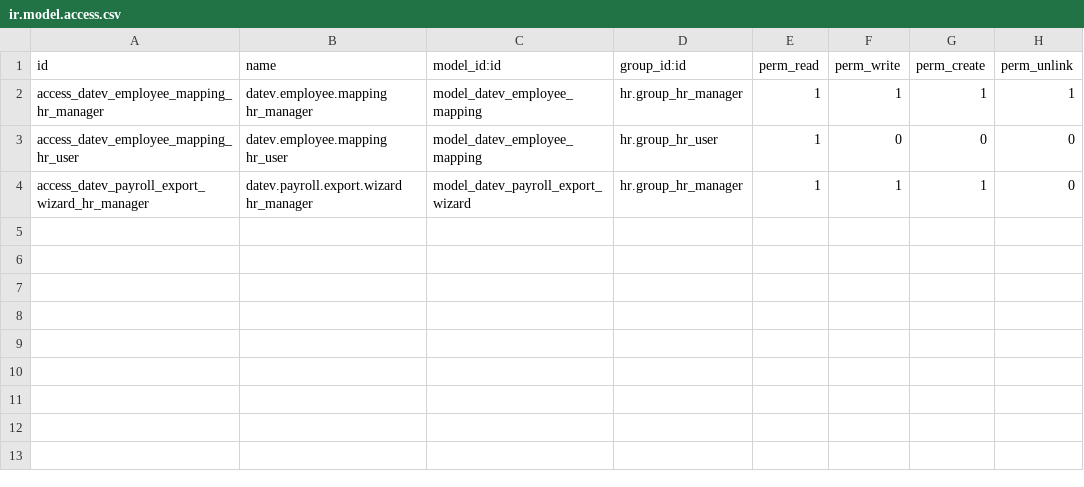
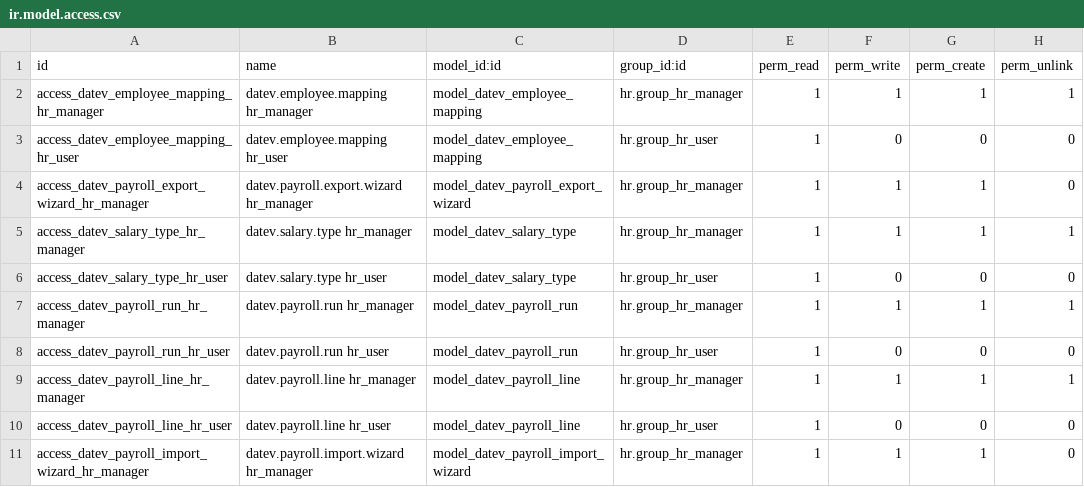
Before and after one commit to aquarius-ventures/odoo-datev-connector, a CSV file: datev_connector_payroll/security/ir.model.access.csv, drawn as a sheet; the diff names each change by its address in the sheet, - before the commit and + after, or states it on an @@ line.

Commit message:
datev_connector_payroll: P1/P2 — salary type catalog, run/line, JSON import
P1:
- datev.salary.type catalog (code/name/category/channel/external_key, per company)
- res.company.datev_target_system (lodas/lug) + datev_require_target_system() guard;
  related field + setting block in the DATEV Cloud settings app
- demo: seed the named Lohnarten (10/20/35/11/632/256/71/64/63/61) for sandbox
  companies 455148-1 and -2

P2:
- datev.payroll.run (period/company/state/lines + P3 job placeholders)
- datev.payroll.line (unified: value/factor/amount/cost_center/processing_key,
  channel from salary_type; per-line _validate flags unknown code / unmatched
  employee / out-of-bounds)
- JSON import wizard (parses German decimals, resolves salary_type by
  code/external_key, matches employees via datev_personnel_number)
- run form with editable line review, Import/Validate buttons; Transfer is a
  guarded stub (raises: P3 not yet active)
- tests for parsing, matching, unknown-code flagging, target_system guard
- depends now includes datev_connector_hr; bump 17.0.1.0.0 → 17.0.1.1.0

P3 (real month-records/gross-payments/hourly-wages transfer) intentionally deferred
until a payroll-capable DATEV sandbox client is available.

```diff
--- a/datev_connector_payroll/security/ir.model.access.csv
+++ b/datev_connector_payroll/security/ir.model.access.csv
+row 5: access_datev_salary_type_hr_manager | datev.salary.type hr_manager | model_datev_salary_type | hr.group_hr_manager | 1 | 1 | 1 | 1
+row 6: access_datev_salary_type_hr_user | datev.salary.type hr_user | model_datev_salary_type | hr.group_hr_user | 1 | 0 | 0 | 0
+row 7: access_datev_payroll_run_hr_manager | datev.payroll.run hr_manager | model_datev_payroll_run | hr.group_hr_manager | 1 | 1 | 1 | 1
+row 8: access_datev_payroll_run_hr_user | datev.payroll.run hr_user | model_datev_payroll_run | hr.group_hr_user | 1 | 0 | 0 | 0
+row 9: access_datev_payroll_line_hr_manager | datev.payroll.line hr_manager | model_datev_payroll_line | hr.group_hr_manager | 1 | 1 | 1 | 1
+row 10: access_datev_payroll_line_hr_user | datev.payroll.line hr_user | model_datev_payroll_line | hr.group_hr_user | 1 | 0 | 0 | 0
+row 11: access_datev_payroll_import_wizard_hr_manager | datev.payroll.import.wizard hr_manager | model_datev_payroll_import_wizard | hr.group_hr_manager | 1 | 1 | 1 | 0
```
Also changed, not shown: 16 other files.
